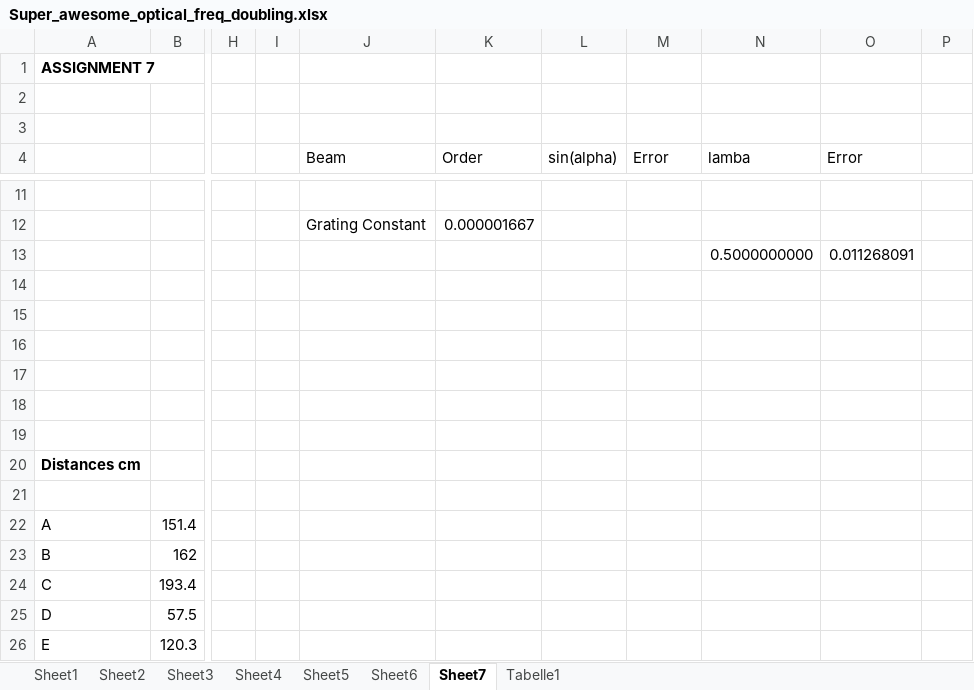
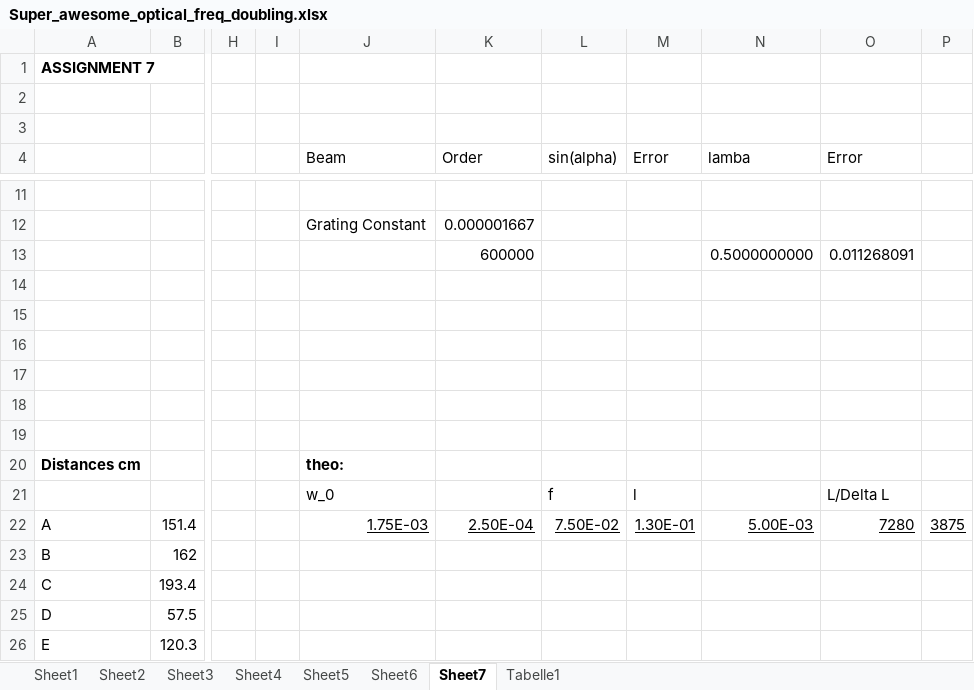
Before and after one commit to GunnarS/Adv.-Lab-Course, an Excel workbook: 245/data/Super_awesome_optical_freq_doubling.xlsx, sheet Sheet7, drawn as a sheet; only a part is shown, gaps mark what is left out; values as stored, in another font and other column widths than the file's, no borders; charts and pictures not drawn; rows hold the shown columns only; the diff names each change by its address in the sheet, - before the commit and + after, or states it on an @@ line.

```diff
--- a/245/data/Super_awesome_optical_freq_doubling.xlsx (sheet Sheet7)
+++ b/245/data/Super_awesome_optical_freq_doubling.xlsx (sheet Sheet7)
-K13 (Order): (empty)
+K13 (Order): 600000
-J20 (Beam): (empty)
+J20 (Beam): theo:
-row 21: (empty)
+row 21:  |  |  |  | w_0 |  | f | l |  | L/Delta L
-J22 (Beam): (empty)
+J22 (Beam): 1.75E-03
-K22 (Order): (empty)
+K22 (Order): 2.50E-04
-L22 (sin(alpha)): (empty)
+L22 (sin(alpha)): 7.50E-02
-M22 (Error): (empty)
+M22 (Error): 1.30E-01
-N22 (lamba): (empty)
+N22 (lamba): 5.00E-03
-O22 (Error): (empty)
+O22 (Error): 7280
-P22: (empty)
+P22: 3875
```
Also changed, not shown: 3 other files.
